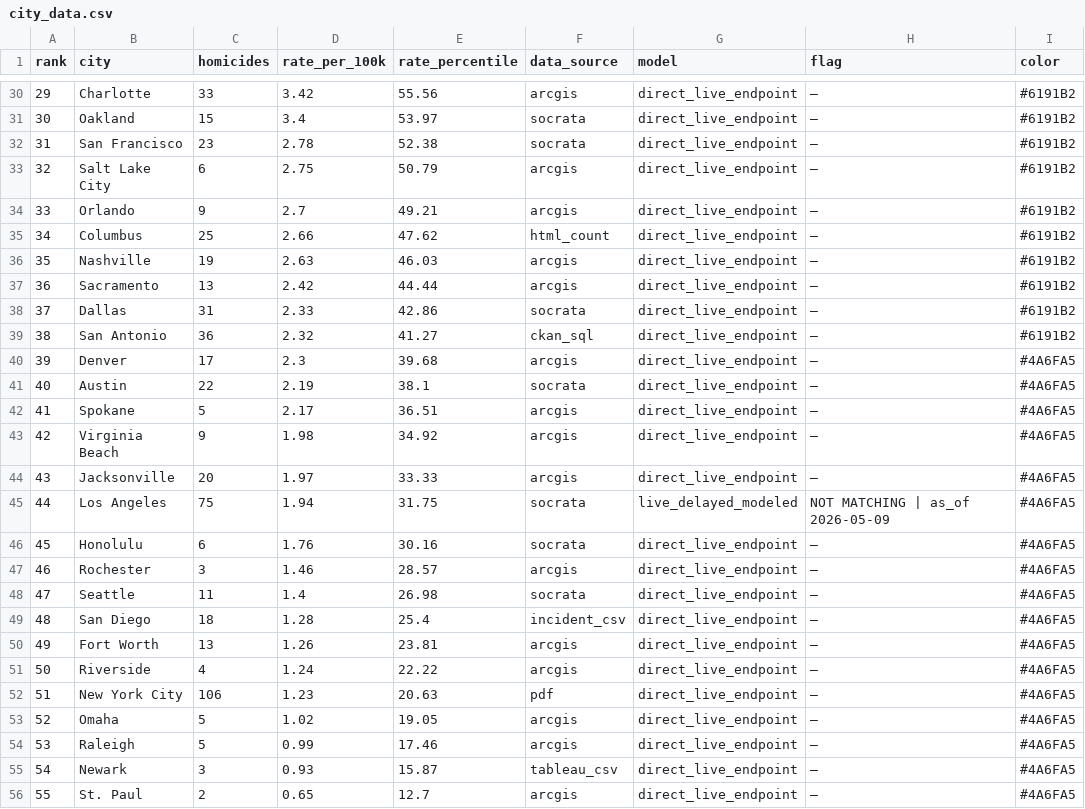
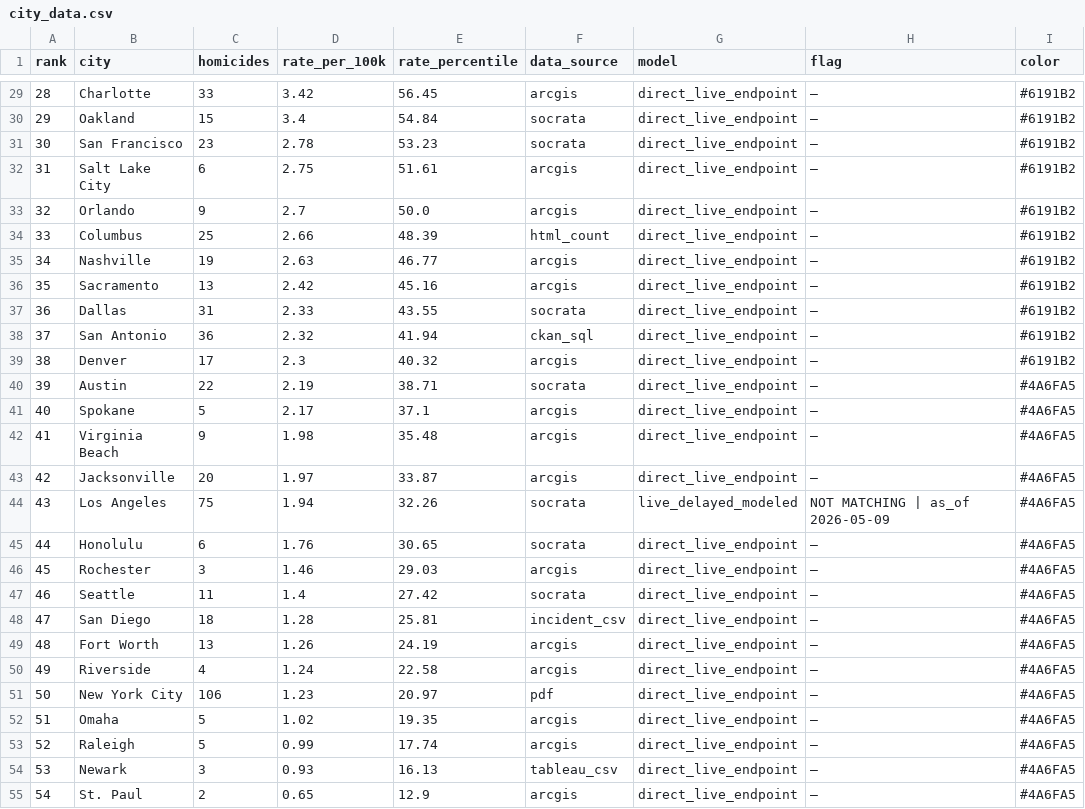
Before and after one commit to ro00archworkall/homicide_tracker, a CSV file: src/data/city_data.csv, drawn as a sheet; only a part is shown, gaps mark what is left out; addresses are those after the commit; the diff covers the shown part only; the diff names each change by its address in the sheet, - before the commit and + after, or states it on an @@ line.

```diff
--- a/src/data/city_data.csv
+++ b/src/data/city_data.csv
@@ column A (rank) renumbered between rows 20 and 64 @@
-E29 (rate_percentile): 55.56
+E29 (rate_percentile): 56.45
-E30 (rate_percentile): 53.97
+E30 (rate_percentile): 54.84
-E31 (rate_percentile): 52.38
+E31 (rate_percentile): 53.23
-E32 (rate_percentile): 50.79
+E32 (rate_percentile): 51.61
-E33 (rate_percentile): 49.21
+E33 (rate_percentile): 50.0
-E34 (rate_percentile): 47.62
+E34 (rate_percentile): 48.39
-E35 (rate_percentile): 46.03
+E35 (rate_percentile): 46.77
-E36 (rate_percentile): 44.44
+E36 (rate_percentile): 45.16
-E37 (rate_percentile): 42.86
+E37 (rate_percentile): 43.55
-E38 (rate_percentile): 41.27
+E38 (rate_percentile): 41.94
-E39 (rate_percentile): 39.68
+E39 (rate_percentile): 40.32
-I39 (color): #4A6FA5
+I39 (color): #6191B2
-E40 (rate_percentile): 38.1
+E40 (rate_percentile): 38.71
-E41 (rate_percentile): 36.51
+E41 (rate_percentile): 37.1
-E42 (rate_percentile): 34.92
+E42 (rate_percentile): 35.48
-E43 (rate_percentile): 33.33
+E43 (rate_percentile): 33.87
-E44 (rate_percentile): 31.75
+E44 (rate_percentile): 32.26
-E45 (rate_percentile): 30.16
+E45 (rate_percentile): 30.65
-E46 (rate_percentile): 28.57
+E46 (rate_percentile): 29.03
-E47 (rate_percentile): 26.98
+E47 (rate_percentile): 27.42
-E48 (rate_percentile): 25.4
+E48 (rate_percentile): 25.81
-E49 (rate_percentile): 23.81
+E49 (rate_percentile): 24.19
-E50 (rate_percentile): 22.22
+E50 (rate_percentile): 22.58
-E51 (rate_percentile): 20.63
+E51 (rate_percentile): 20.97
-E52 (rate_percentile): 19.05
+E52 (rate_percentile): 19.35
-E53 (rate_percentile): 17.46
+E53 (rate_percentile): 17.74
-E54 (rate_percentile): 15.87
+E54 (rate_percentile): 16.13
-E55 (rate_percentile): 12.7
+E55 (rate_percentile): 12.9
```
Also changed, not shown: 1 removed row, 2 moved rows and 31 edited cells elsewhere in this file, 1 other file.
